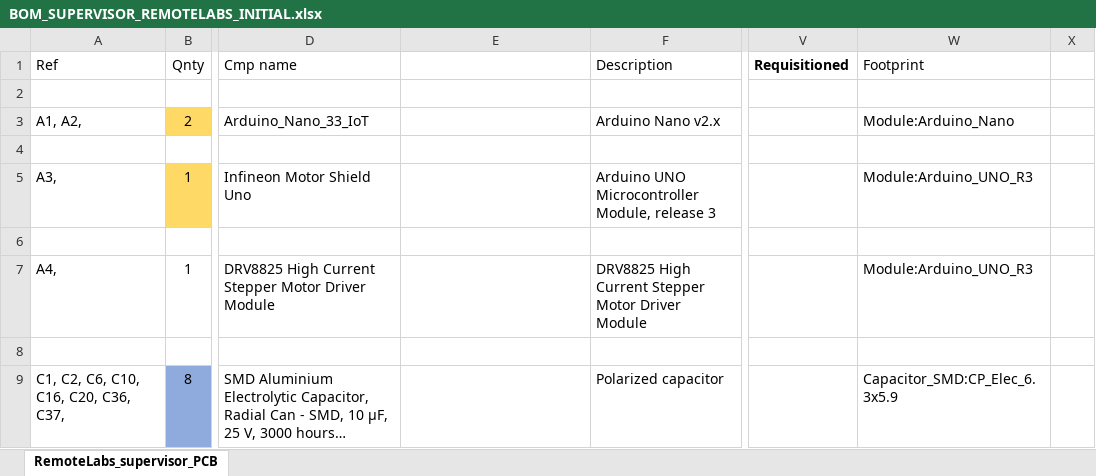
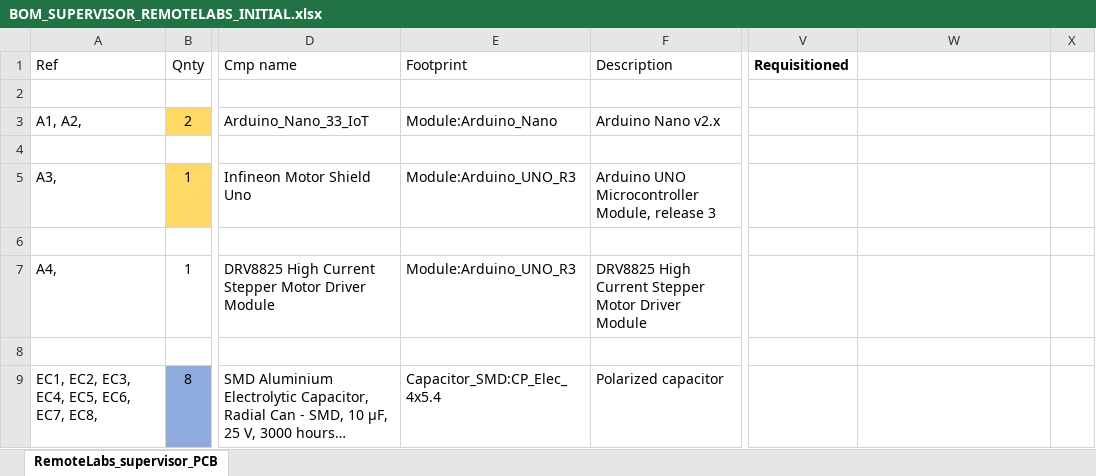
Before and after one commit to practable/supervisor-pcb, an Excel workbook: RemoteLabs_supervisor_PCB/BOM_SUPERVISOR_REMOTELABS_INITIAL.xlsx, sheet RemoteLabs_supervisor_PCB, drawn as a sheet; only a part is shown, gaps mark what is left out; long unchanged cells end in …; values as stored, in another font and other column widths than the file's, no borders; conditional formats not drawn; the diff covers the shown part only; the diff names each change by its address in the sheet, - before the commit and + after, or states it on an @@ line.

Commit message:
Footprint Association Underway

```diff
--- a/RemoteLabs_supervisor_PCB/BOM_SUPERVISOR_REMOTELABS_INITIAL.xlsx (sheet RemoteLabs_supervisor_PCB)
+++ b/RemoteLabs_supervisor_PCB/BOM_SUPERVISOR_REMOTELABS_INITIAL.xlsx (sheet RemoteLabs_supervisor_PCB)
-E1: (empty)
+E1: Footprint
-W1: Footprint
+W1: (empty)
-E3 (Footprint): (empty)
+E3 (Footprint): Module:Arduino_Nano
-W3: Module:Arduino_Nano
+W3: (empty)
-E5 (Footprint): (empty)
+E5 (Footprint): Module:Arduino_UNO_R3
-W5: Module:Arduino_UNO_R3
+W5: (empty)
-E7 (Footprint): (empty)
+E7 (Footprint): Module:Arduino_UNO_R3
-W7: Module:Arduino_UNO_R3
+W7: (empty)
-A9 (Ref): C1, C2, C6, C10, C16, C20, C36, C37,
+A9 (Ref): EC1, EC2, EC3, EC4, EC5, EC6, EC7, EC8,
-E9 (Footprint): (empty)
+E9 (Footprint): Capacitor_SMD:CP_Elec_4x5.4
-W9: Capacitor_SMD:CP_Elec_6.3x5.9
+W9: (empty)
```
Also changed, not shown: 8 added rows, 6 removed rows, 101 edited cells and cell formats elsewhere in this sheet, formulas that keep their value, 14 other files.
